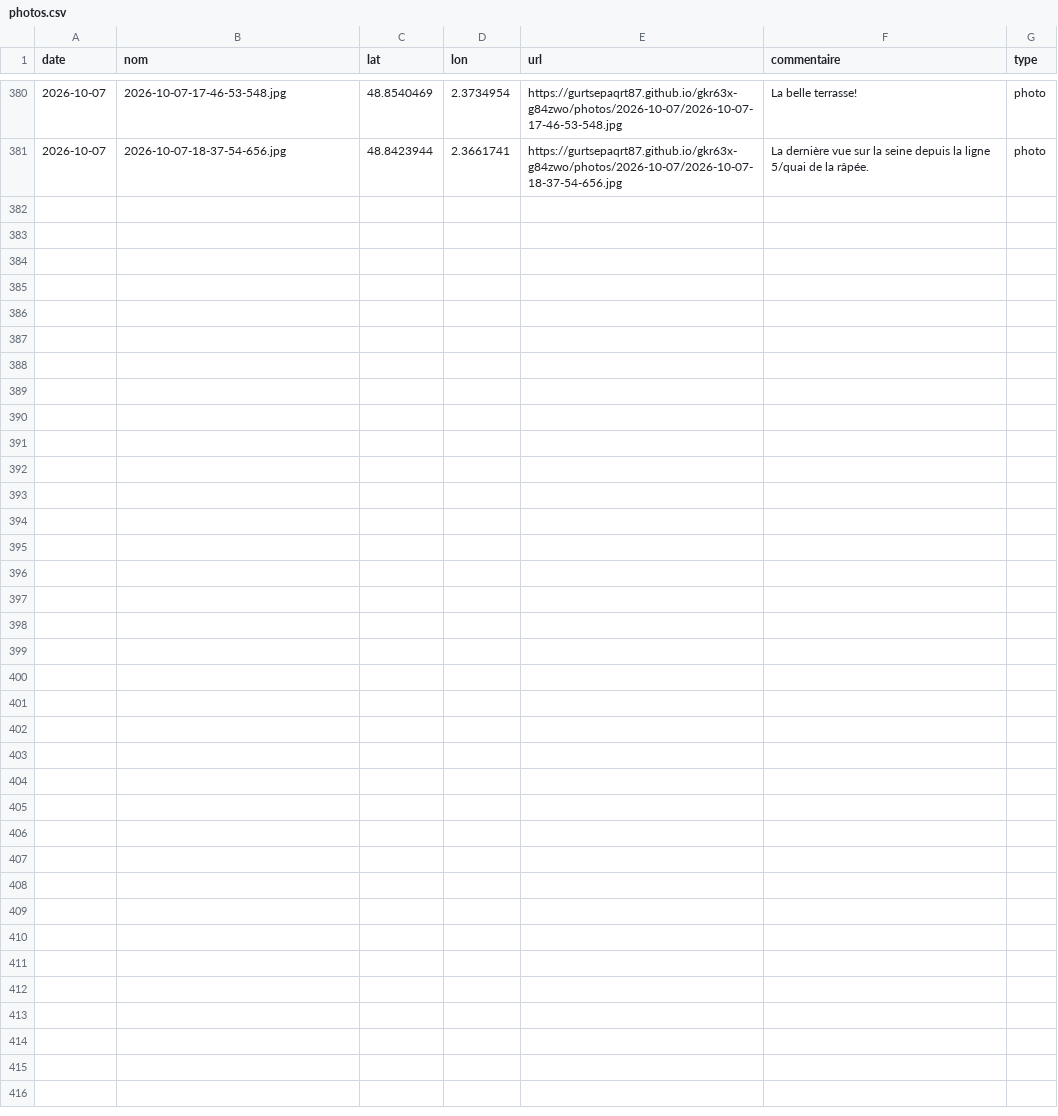
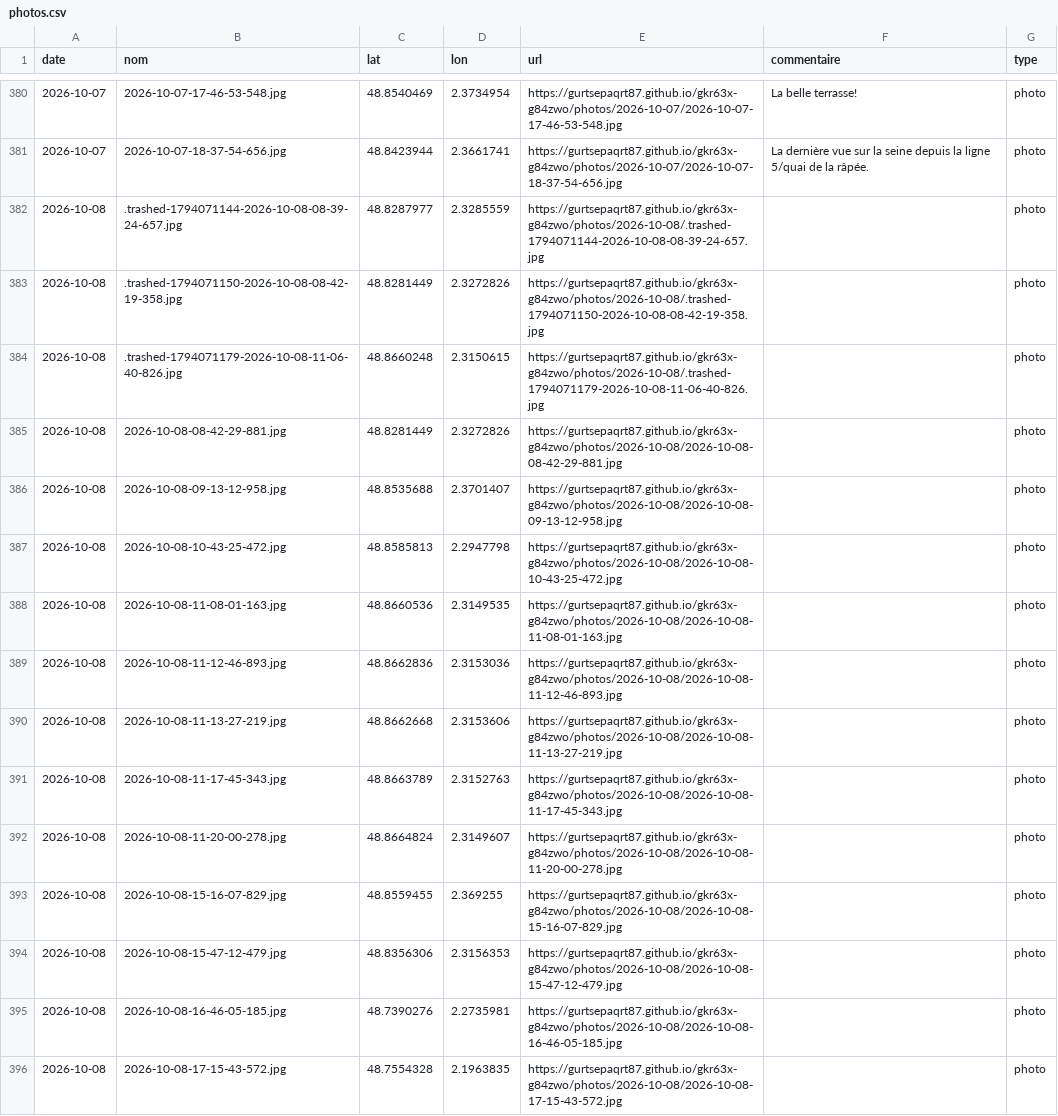
Before and after one commit to gurtsepaqrt87/gkr63x-g84zwo, a CSV file: photos.csv, drawn as a sheet; only a part is shown, gaps mark what is left out; the diff names each change by its address in the sheet, - before the commit and + after, or states it on an @@ line.

```diff
--- a/photos.csv
+++ b/photos.csv
+row 382: 2026-10-08 | .trashed-1794071144-2026-10-08-08-39-24-657.jpg | 48.8287977 | 2.3285559 | https://gurtsepaqrt87.github.io/gkr63x-g84zwo/photos/2026-10-08/.trashed-1794071144-2026-10-08-08-39-24-657.jpg |  | photo
+row 383: 2026-10-08 | .trashed-1794071150-2026-10-08-08-42-19-358.jpg | 48.8281449 | 2.3272826 | https://gurtsepaqrt87.github.io/gkr63x-g84zwo/photos/2026-10-08/.trashed-1794071150-2026-10-08-08-42-19-358.jpg |  | photo
+row 384: 2026-10-08 | .trashed-1794071179-2026-10-08-11-06-40-826.jpg | 48.8660248 | 2.3150615 | https://gurtsepaqrt87.github.io/gkr63x-g84zwo/photos/2026-10-08/.trashed-1794071179-2026-10-08-11-06-40-826.jpg |  | photo
+row 385: 2026-10-08 | 2026-10-08-08-42-29-881.jpg | 48.8281449 | 2.3272826 | https://gurtsepaqrt87.github.io/gkr63x-g84zwo/photos/2026-10-08/2026-10-08-08-42-29-881.jpg |  | photo
+row 386: 2026-10-08 | 2026-10-08-09-13-12-958.jpg | 48.8535688 | 2.3701407 | https://gurtsepaqrt87.github.io/gkr63x-g84zwo/photos/2026-10-08/2026-10-08-09-13-12-958.jpg |  | photo
+row 387: 2026-10-08 | 2026-10-08-10-43-25-472.jpg | 48.8585813 | 2.2947798 | https://gurtsepaqrt87.github.io/gkr63x-g84zwo/photos/2026-10-08/2026-10-08-10-43-25-472.jpg |  | photo
+row 388: 2026-10-08 | 2026-10-08-11-08-01-163.jpg | 48.8660536 | 2.3149535 | https://gurtsepaqrt87.github.io/gkr63x-g84zwo/photos/2026-10-08/2026-10-08-11-08-01-163.jpg |  | photo
+row 389: 2026-10-08 | 2026-10-08-11-12-46-893.jpg | 48.8662836 | 2.3153036 | https://gurtsepaqrt87.github.io/gkr63x-g84zwo/photos/2026-10-08/2026-10-08-11-12-46-893.jpg |  | photo
+row 390: 2026-10-08 | 2026-10-08-11-13-27-219.jpg | 48.8662668 | 2.3153606 | https://gurtsepaqrt87.github.io/gkr63x-g84zwo/photos/2026-10-08/2026-10-08-11-13-27-219.jpg |  | photo
+row 391: 2026-10-08 | 2026-10-08-11-17-45-343.jpg | 48.8663789 | 2.3152763 | https://gurtsepaqrt87.github.io/gkr63x-g84zwo/photos/2026-10-08/2026-10-08-11-17-45-343.jpg |  | photo
+row 392: 2026-10-08 | 2026-10-08-11-20-00-278.jpg | 48.8664824 | 2.3149607 | https://gurtsepaqrt87.github.io/gkr63x-g84zwo/photos/2026-10-08/2026-10-08-11-20-00-278.jpg |  | photo
+row 393: 2026-10-08 | 2026-10-08-15-16-07-829.jpg | 48.8559455 | 2.369255 | https://gurtsepaqrt87.github.io/gkr63x-g84zwo/photos/2026-10-08/2026-10-08-15-16-07-829.jpg |  | photo
+row 394: 2026-10-08 | 2026-10-08-15-47-12-479.jpg | 48.8356306 | 2.3156353 | https://gurtsepaqrt87.github.io/gkr63x-g84zwo/photos/2026-10-08/2026-10-08-15-47-12-479.jpg |  | photo
+row 395: 2026-10-08 | 2026-10-08-16-46-05-185.jpg | 48.7390276 | 2.2735981 | https://gurtsepaqrt87.github.io/gkr63x-g84zwo/photos/2026-10-08/2026-10-08-16-46-05-185.jpg |  | photo
+row 396: 2026-10-08 | 2026-10-08-17-15-43-572.jpg | 48.7554328 | 2.1963835 | https://gurtsepaqrt87.github.io/gkr63x-g84zwo/photos/2026-10-08/2026-10-08-17-15-43-572.jpg |  | photo
```
Also changed, not shown: 15 other files.
